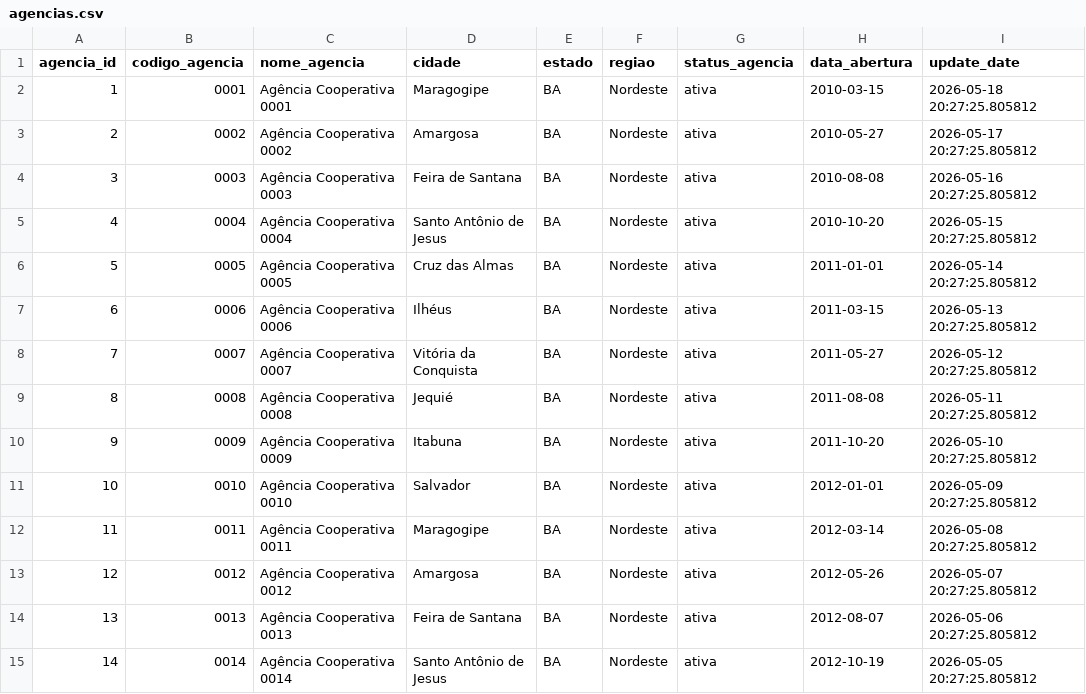
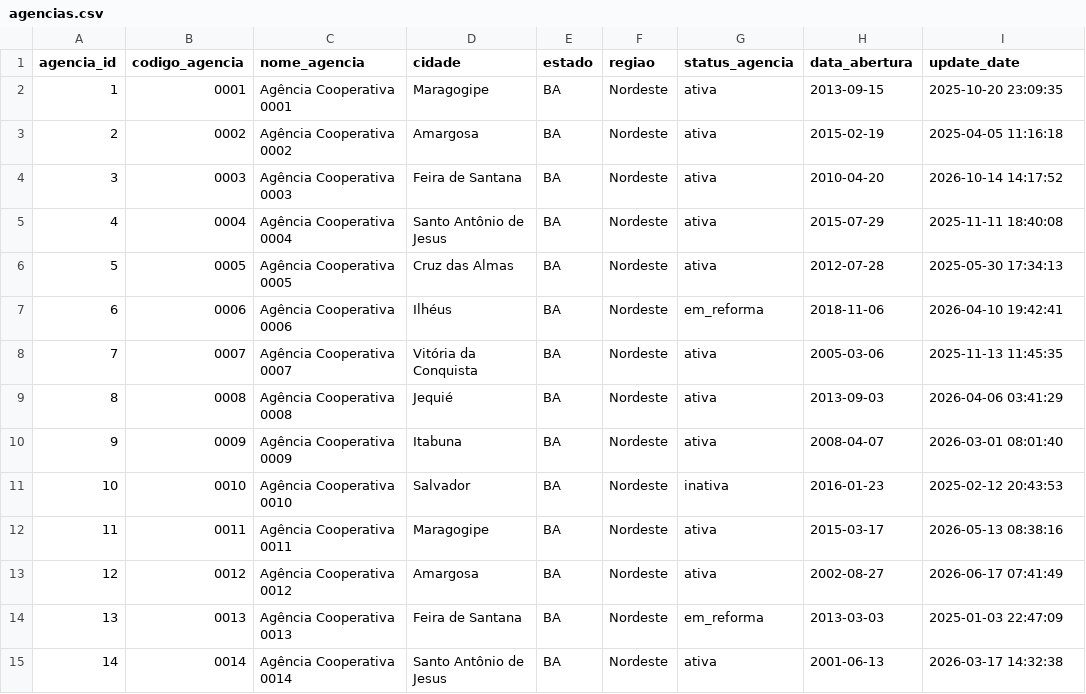
Before and after one commit to Victorpvss/dados_financeiros_hotel, a CSV file: fonte_dados/agencias.csv, drawn as a sheet; only a part is shown; the diff covers the shown part only.

```diff
--- a/fonte_dados/agencias.csv
+++ b/fonte_dados/agencias.csv
@@ -1,15 +1,15 @@
 "agencia_id","codigo_agencia","nome_agencia","cidade","estado","regiao","status_agencia","data_abertura","update_date"
-"1","0001","Agência Cooperativa 0001","Maragogipe","BA","Nordeste","ativa","2010-03-15","2026-05-18 20:27:25.805812"
-"2","0002","Agência Cooperativa 0002","Amargosa","BA","Nordeste","ativa","2010-05-27","2026-05-17 20:27:25.805812"
-"3","0003","Agência Cooperativa 0003","Feira de Santana","BA","Nordeste","ativa","2010-08-08","2026-05-16 20:27:25.805812"
-"4","0004","Agência Cooperativa 0004","Santo Antônio de Jesus","BA","Nordeste","ativa","2010-10-20","2026-05-15 20:27:25.805812"
-"5","0005","Agência Cooperativa 0005","Cruz das Almas","BA","Nordeste","ativa","2011-01-01","2026-05-14 20:27:25.805812"
-"6","0006","Agência Cooperativa 0006","Ilhéus","BA","Nordeste","ativa","2011-03-15","2026-05-13 20:27:25.805812"
-"7","0007","Agência Cooperativa 0007","Vitória da Conquista","BA","Nordeste","ativa","2011-05-27","2026-05-12 20:27:25.805812"
-"8","0008","Agência Cooperativa 0008","Jequié","BA","Nordeste","ativa","2011-08-08","2026-05-11 20:27:25.805812"
-"9","0009","Agência Cooperativa 0009","Itabuna","BA","Nordeste","ativa","2011-10-20","2026-05-10 20:27:25.805812"
-"10","0010","Agência Cooperativa 0010","Salvador","BA","Nordeste","ativa","2012-01-01","2026-05-09 20:27:25.805812"
-"11","0011","Agência Cooperativa 0011","Maragogipe","BA","Nordeste","ativa","2012-03-14","2026-05-08 20:27:25.805812"
-"12","0012","Agência Cooperativa 0012","Amargosa","BA","Nordeste","ativa","2012-05-26","2026-05-07 20:27:25.805812"
-"13","0013","Agência Cooperativa 0013","Feira de Santana","BA","Nordeste","ativa","2012-08-07","2026-05-06 20:27:25.805812"
-"14","0014","Agência Cooperativa 0014","Santo Antônio de Jesus","BA","Nordeste","ativa","2012-10-19","2026-05-05 20:27:25.805812"
+"1","0001","Agência Cooperativa 0001","Maragogipe","BA","Nordeste","ativa","2013-09-15","2025-10-20 23:09:35"
+"2","0002","Agência Cooperativa 0002","Amargosa","BA","Nordeste","ativa","2015-02-19","2025-04-05 11:16:18"
+"3","0003","Agência Cooperativa 0003","Feira de Santana","BA","Nordeste","ativa","2010-04-20","2026-10-14 14:17:52"
+"4","0004","Agência Cooperativa 0004","Santo Antônio de Jesus","BA","Nordeste","ativa","2015-07-29","2025-11-11 18:40:08"
+"5","0005","Agência Cooperativa 0005","Cruz das Almas","BA","Nordeste","ativa","2012-07-28","2025-05-30 17:34:13"
+"6","0006","Agência Cooperativa 0006","Ilhéus","BA","Nordeste","em_reforma","2018-11-06","2026-04-10 19:42:41"
+"7","0007","Agência Cooperativa 0007","Vitória da Conquista","BA","Nordeste","ativa","2005-03-06","2025-11-13 11:45:35"
+"8","0008","Agência Cooperativa 0008","Jequié","BA","Nordeste","ativa","2013-09-03","2026-04-06 03:41:29"
+"9","0009","Agência Cooperativa 0009","Itabuna","BA","Nordeste","ativa","2008-04-07","2026-03-01 08:01:40"
+"10","0010","Agência Cooperativa 0010","Salvador","BA","Nordeste","inativa","2016-01-23","2025-02-12 20:43:53"
+"11","0011","Agência Cooperativa 0011","Maragogipe","BA","Nordeste","ativa","2015-03-17","2026-05-13 08:38:16"
+"12","0012","Agência Cooperativa 0012","Amargosa","BA","Nordeste","ativa","2002-08-27","2026-06-17 07:41:49"
+"13","0013","Agência Cooperativa 0013","Feira de Santana","BA","Nordeste","em_reforma","2013-03-03","2025-01-03 22:47:09"
+"14","0014","Agência Cooperativa 0014","Santo Antônio de Jesus","BA","Nordeste","ativa","2001-06-13","2026-03-17 14:32:38"
```
Also changed, not shown: 24 edited cells elsewhere in this file, raw/agencias.csv, 30 other files.
